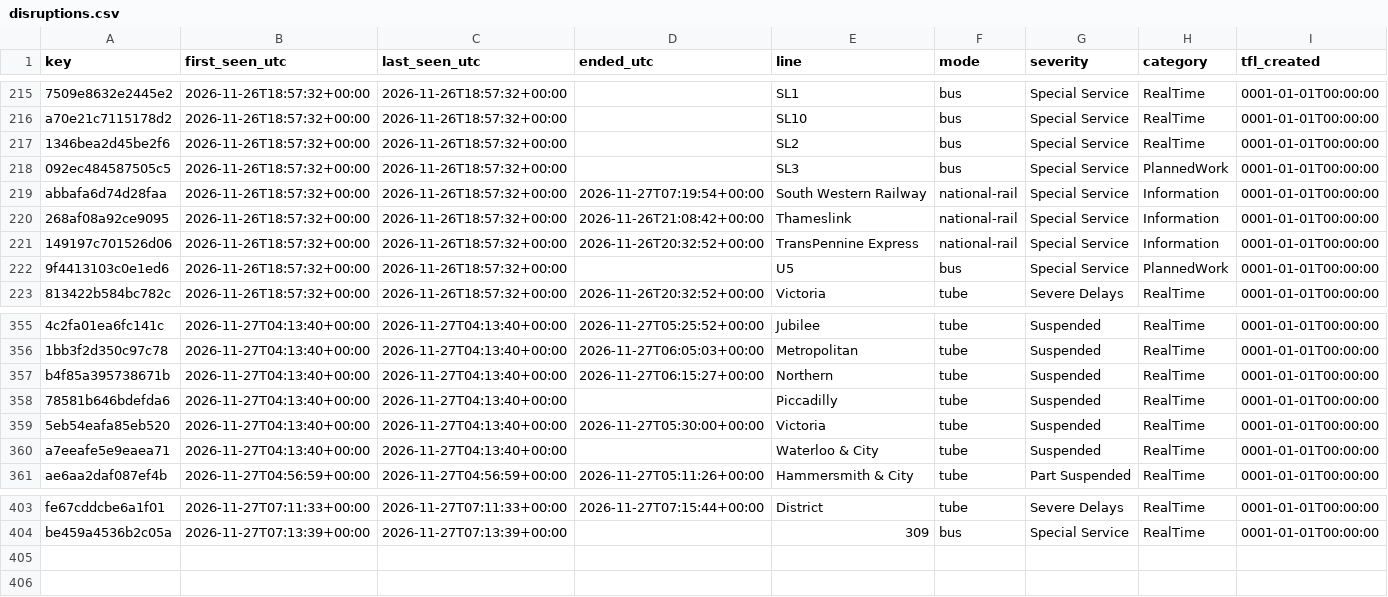
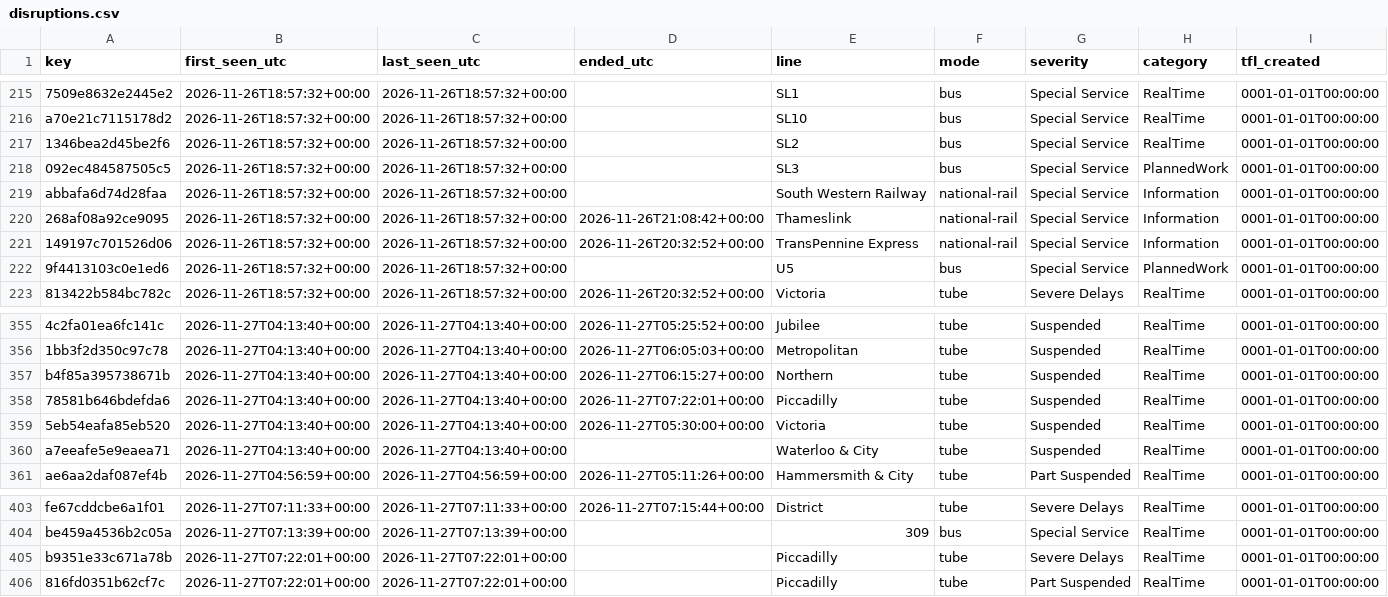
Before and after one commit to amiralichalabi/TfL_report, a CSV file: disruptions.csv, drawn as a sheet; only a part is shown, gaps mark what is left out; rows hold the shown columns only; the diff names each change by its address in the sheet, - before the commit and + after, or states it on an @@ line.

Commit message:
update disruptions

```diff
--- a/disruptions.csv
+++ b/disruptions.csv
-D219 (ended_utc): 2026-11-27T07:19:54+00:00
+D219 (ended_utc): (empty)
-D358 (ended_utc): (empty)
+D358 (ended_utc): 2026-11-27T07:22:01+00:00
+row 405: b9351e33c671a78b | 2026-11-27T07:22:01+00:00 | 2026-11-27T07:22:01+00:00 |  | Piccadilly | tube | Severe Delays | RealTime | 0001-01-01T00:00:00
+row 406: 816fd0351b62cf7c | 2026-11-27T07:22:01+00:00 | 2026-11-27T07:22:01+00:00 |  | Piccadilly | tube | Part Suspended | RealTime | 0001-01-01T00:00:00
```
Also changed, not shown: 1 other file.
